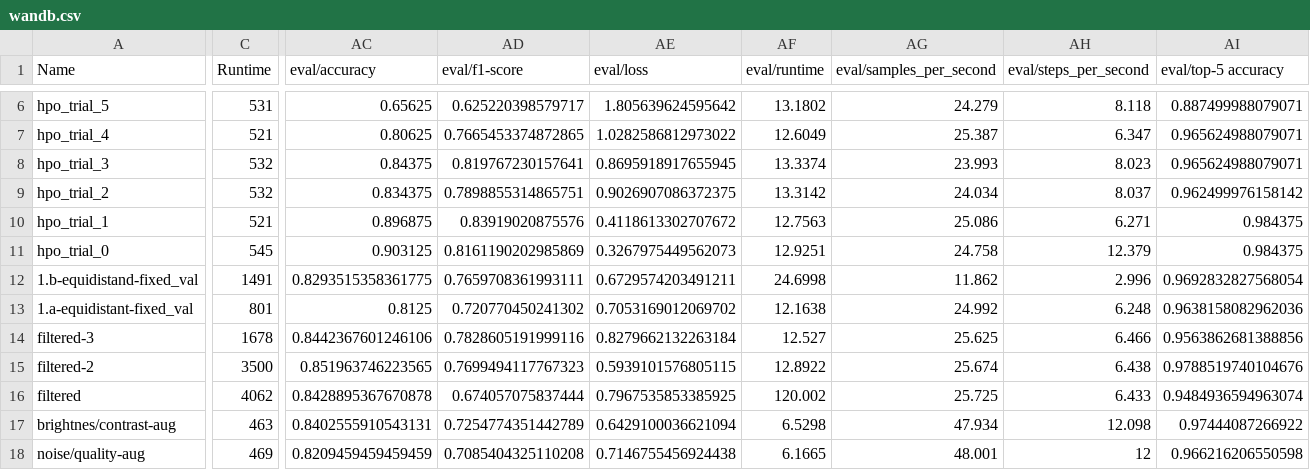
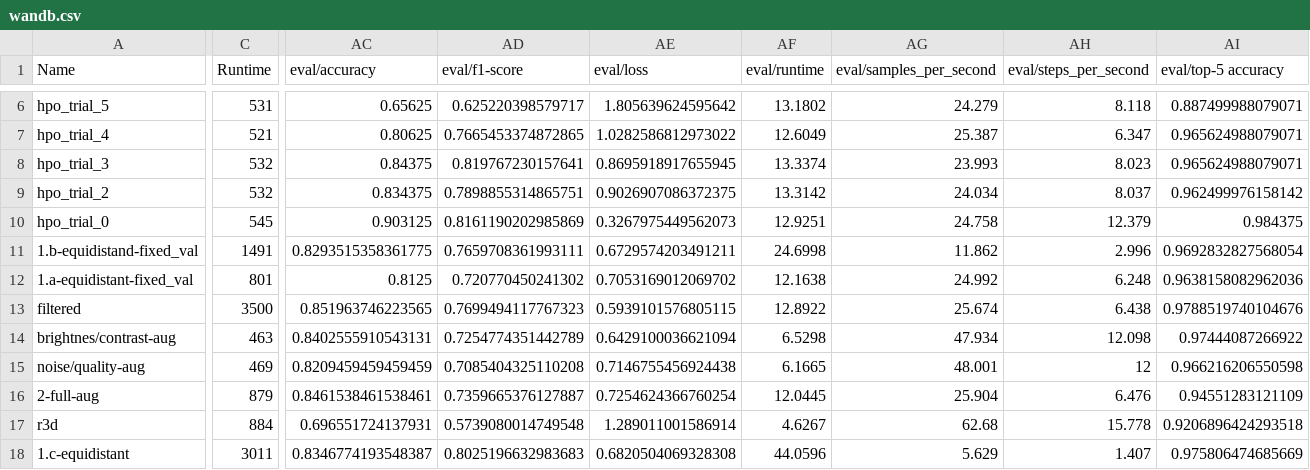
Before and after one commit to Elisa-tea/EEEM068, a CSV file: report/wandb.csv, drawn as a sheet; only a part is shown, gaps mark what is left out; the shorter side is filled out with more unchanged rows; removed rows and columns are numbered as before the commit, all else as after; rows hold the shown columns only; the diff covers the shown part only; the diff names each change by its address in the sheet, - before the commit and + after, or states it on an @@ line.

Commit message:
experiments chapter for report

```diff
--- a/report/wandb.csv
+++ b/report/wandb.csv
-row 10: hpo_trial_1 | 521 | 0.896875 | 0.83919020875576 | 0.4118613302707672 | 12.7563 | 25.086 | 6.271 | 0.984375
-row 14: filtered-3 | 1678 | 0.8442367601246106 | 0.7828605191999116 | 0.8279662132263184 | 12.527 | 25.625 | 6.466 | 0.9563862681388856
-row 15: filtered-2 | 3500 | 0.851963746223565 | 0.7699494117767323 | 0.5939101576805115 | 12.8922 | 25.674 | 6.438 | 0.9788519740104676
-C13 (Runtime): 4062
+C13 (Runtime): 3500
-AC13 (eval/accuracy): 0.8428895367670878
+AC13 (eval/accuracy): 0.851963746223565
-AD13 (eval/f1-score): 0.674057075837444
+AD13 (eval/f1-score): 0.7699494117767323
-AE13 (eval/loss): 0.7967535853385925
+AE13 (eval/loss): 0.5939101576805115
-AF13 (eval/runtime): 120.002
+AF13 (eval/runtime): 12.8922
-AG13 (eval/samples_per_second): 25.725
+AG13 (eval/samples_per_second): 25.674
-AH13 (eval/steps_per_second): 6.433
+AH13 (eval/steps_per_second): 6.438
-AI13 (eval/top-5 accuracy): 0.9484936594963074
+AI13 (eval/top-5 accuracy): 0.9788519740104676
```
Also changed, not shown: 8 edited cells elsewhere in this file, 2 other files.
